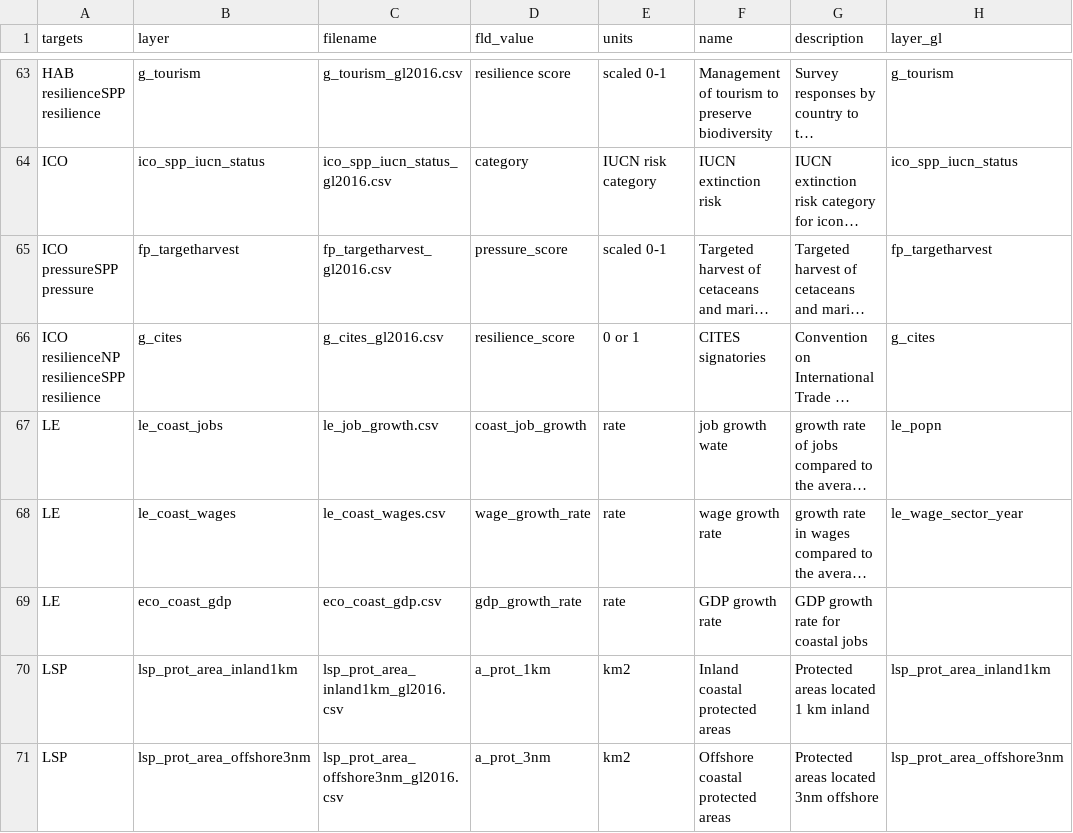
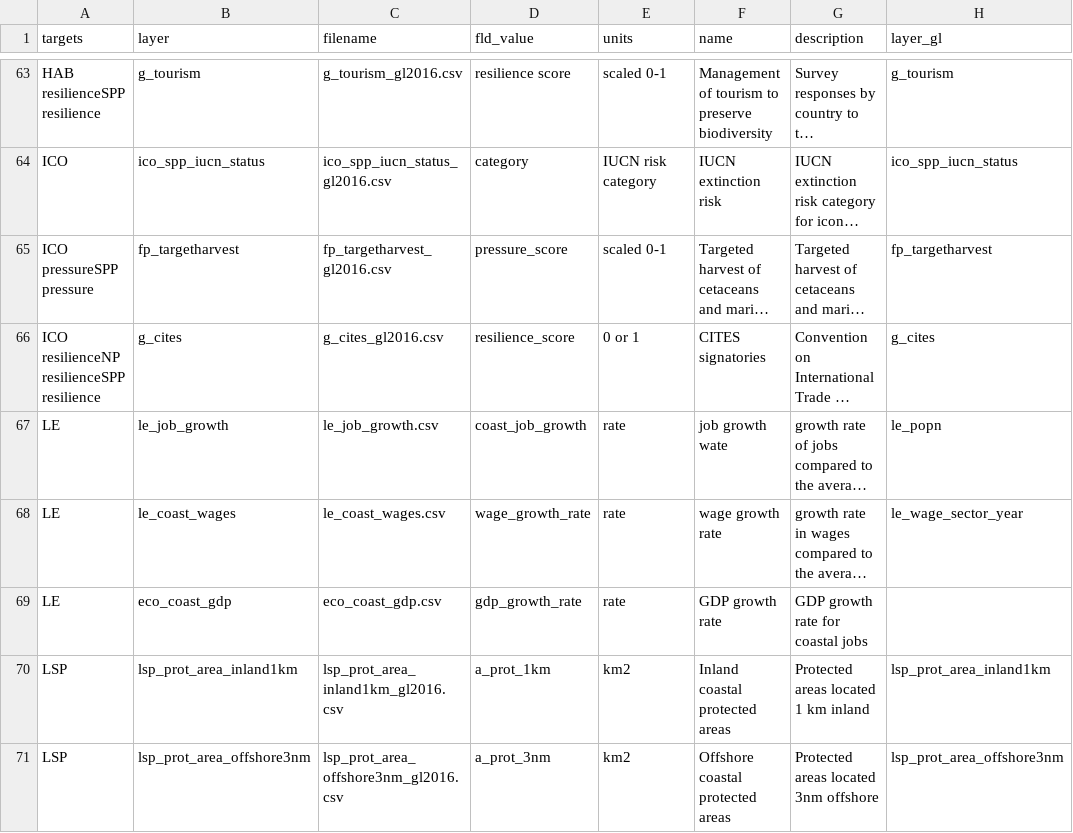
Before and after one commit to jules32/ne-scores, a CSV file: region2016/layers.csv, drawn as a sheet; only a part is shown, gaps mark what is left out; long unchanged cells end in …; the diff names each change by its address in the sheet, - before the commit and + after, or states it on an @@ line.

Commit message:
fixed name of le_job_growth

```diff
--- a/region2016/layers.csv
+++ b/region2016/layers.csv
-B67 (layer): le_coast_jobs
+B67 (layer): le_job_growth
```
